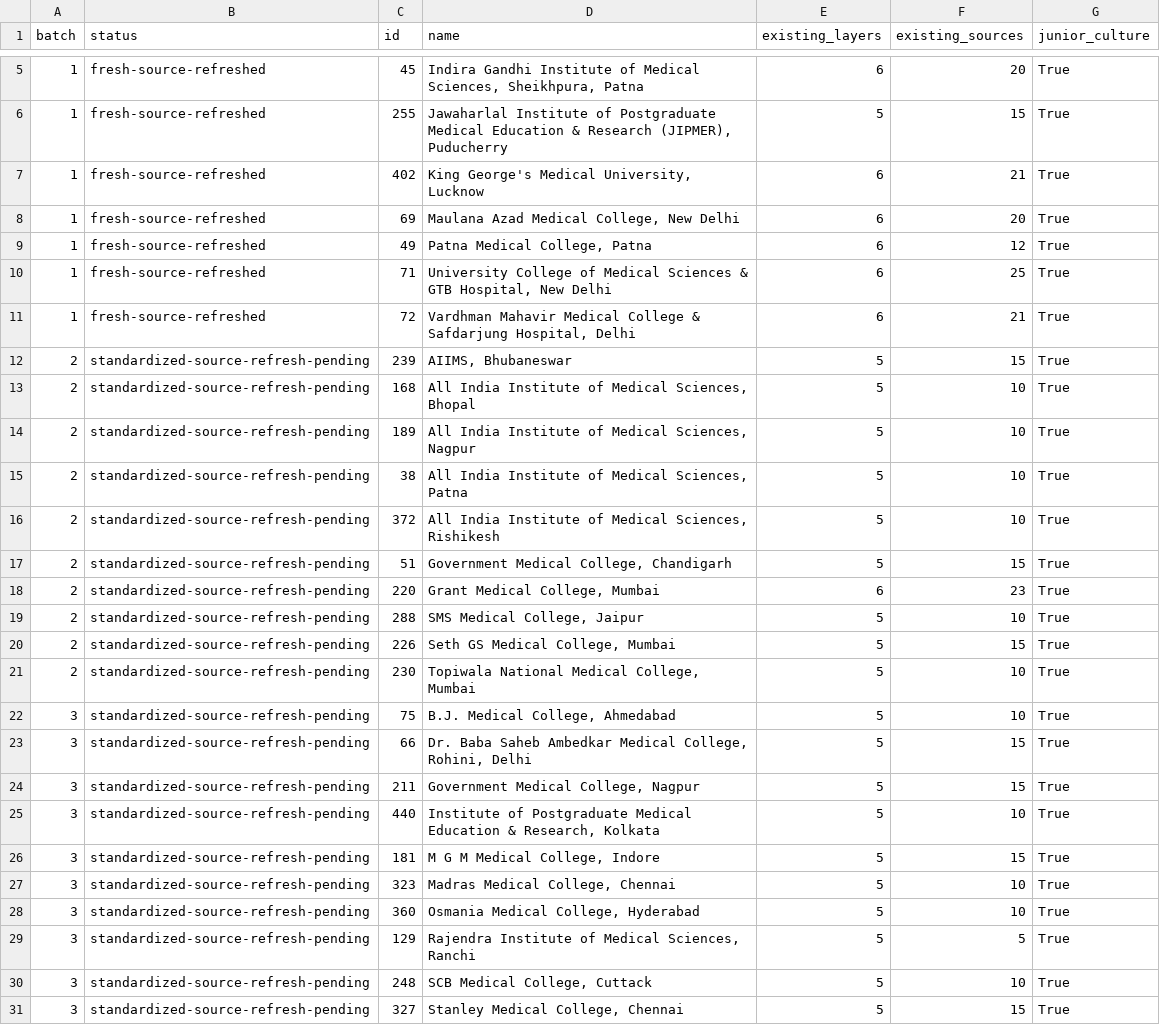
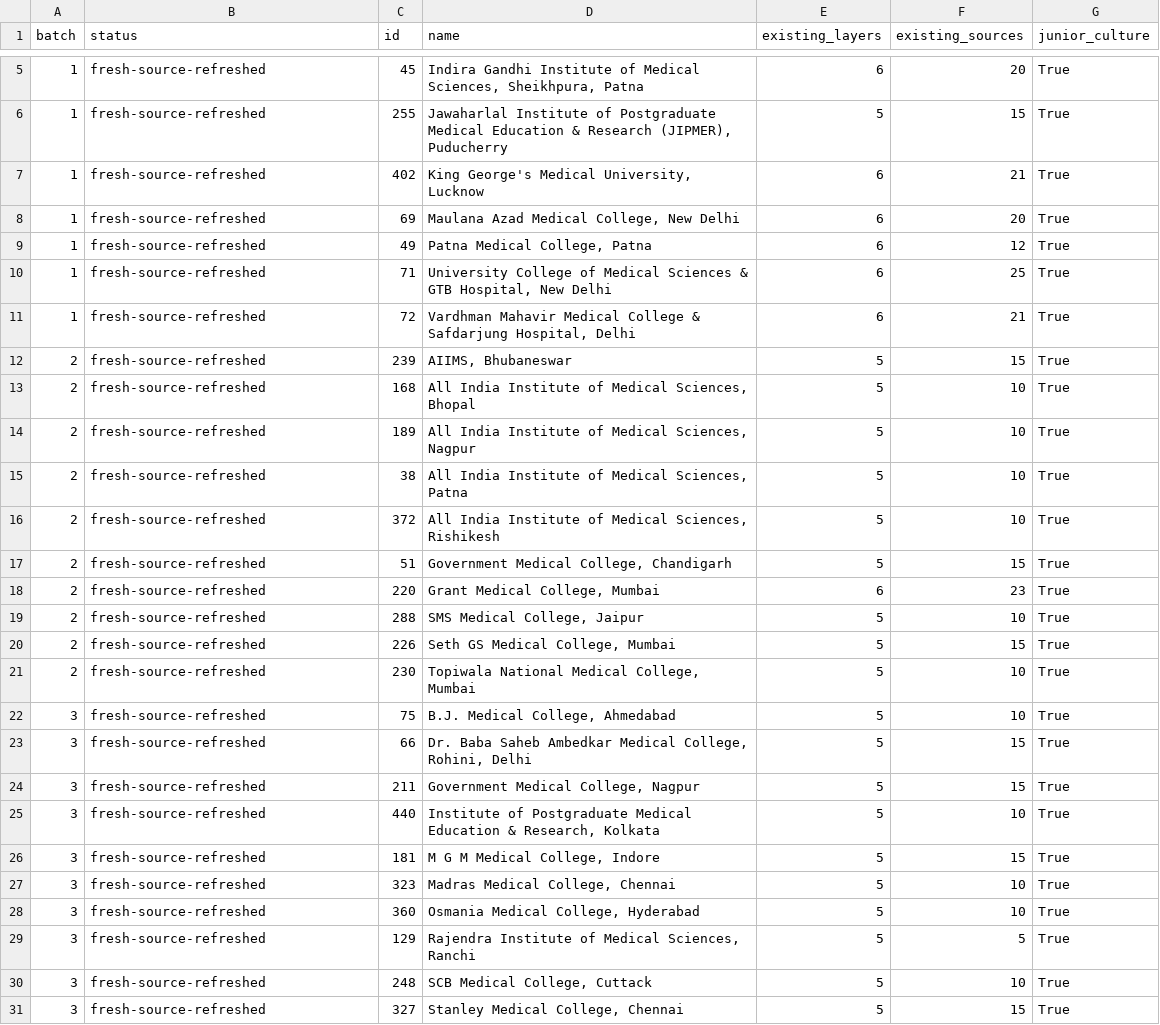
Before and after one commit to shashwatmolina/meritregister, a CSV file: audit/deep-profile-upgrade-queue-v7.csv, drawn as a sheet; only a part is shown, gaps mark what is left out.

```diff
--- a/audit/deep-profile-upgrade-queue-v7.csv
+++ b/audit/deep-profile-upgrade-queue-v7.csv
@@ -11,21 +11,21 @@ batch,status,id,name,existing_layers,existing_sources,junior_culture
 1,fresh-source-refreshed,72,"Vardhman Mahavir Medical College & Safdarjung Hospital, Delhi",6,21,True
-2,standardized-source-refresh-pending,239,"AIIMS, Bhubaneswar",5,15,True
-2,standardized-source-refresh-pending,168,"All India Institute of Medical Sciences, Bhopal",5,10,True
-2,standardized-source-refresh-pending,189,"All India Institute of Medical Sciences, Nagpur",5,10,True
-2,standardized-source-refresh-pending,38,"All India Institute of Medical Sciences, Patna",5,10,True
-2,standardized-source-refresh-pending,372,"All India Institute of Medical Sciences, Rishikesh",5,10,True
-2,standardized-source-refresh-pending,51,"Government Medical College, Chandigarh",5,15,True
-2,standardized-source-refresh-pending,220,"Grant Medical College, Mumbai",6,23,True
-2,standardized-source-refresh-pending,288,"SMS Medical College, Jaipur",5,10,True
-2,standardized-source-refresh-pending,226,"Seth GS Medical College, Mumbai",5,15,True
-2,standardized-source-refresh-pending,230,"Topiwala National Medical College, Mumbai",5,10,True
-3,standardized-source-refresh-pending,75,"B.J. Medical College, Ahmedabad",5,10,True
-3,standardized-source-refresh-pending,66,"Dr. Baba Saheb Ambedkar Medical College, Rohini, Delhi",5,15,True
-3,standardized-source-refresh-pending,211,"Government Medical College, Nagpur",5,15,True
-3,standardized-source-refresh-pending,440,"Institute of Postgraduate Medical Education & Research, Kolkata",5,10,True
-3,standardized-source-refresh-pending,181,"M G M Medical College, Indore",5,15,True
-3,standardized-source-refresh-pending,323,"Madras Medical College, Chennai",5,10,True
-3,standardized-source-refresh-pending,360,"Osmania Medical College, Hyderabad",5,10,True
-3,standardized-source-refresh-pending,129,"Rajendra Institute of Medical Sciences, Ranchi",5,5,True
-3,standardized-source-refresh-pending,248,"SCB Medical College, Cuttack",5,10,True
-3,standardized-source-refresh-pending,327,"Stanley Medical College, Chennai",5,15,True
+2,fresh-source-refreshed,239,"AIIMS, Bhubaneswar",5,15,True
+2,fresh-source-refreshed,168,"All India Institute of Medical Sciences, Bhopal",5,10,True
+2,fresh-source-refreshed,189,"All India Institute of Medical Sciences, Nagpur",5,10,True
+2,fresh-source-refreshed,38,"All India Institute of Medical Sciences, Patna",5,10,True
+2,fresh-source-refreshed,372,"All India Institute of Medical Sciences, Rishikesh",5,10,True
+2,fresh-source-refreshed,51,"Government Medical College, Chandigarh",5,15,True
+2,fresh-source-refreshed,220,"Grant Medical College, Mumbai",6,23,True
+2,fresh-source-refreshed,288,"SMS Medical College, Jaipur",5,10,True
+2,fresh-source-refreshed,226,"Seth GS Medical College, Mumbai",5,15,True
+2,fresh-source-refreshed,230,"Topiwala National Medical College, Mumbai",5,10,True
+3,fresh-source-refreshed,75,"B.J. Medical College, Ahmedabad",5,10,True
+3,fresh-source-refreshed,66,"Dr. Baba Saheb Ambedkar Medical College, Rohini, Delhi",5,15,True
+3,fresh-source-refreshed,211,"Government Medical College, Nagpur",5,15,True
+3,fresh-source-refreshed,440,"Institute of Postgraduate Medical Education & Research, Kolkata",5,10,True
+3,fresh-source-refreshed,181,"M G M Medical College, Indore",5,15,True
+3,fresh-source-refreshed,323,"Madras Medical College, Chennai",5,10,True
+3,fresh-source-refreshed,360,"Osmania Medical College, Hyderabad",5,10,True
+3,fresh-source-refreshed,129,"Rajendra Institute of Medical Sciences, Ranchi",5,5,True
+3,fresh-source-refreshed,248,"SCB Medical College, Cuttack",5,10,True
+3,fresh-source-refreshed,327,"Stanley Medical College, Chennai",5,15,True
```
Also changed, not shown: 34 other files.
